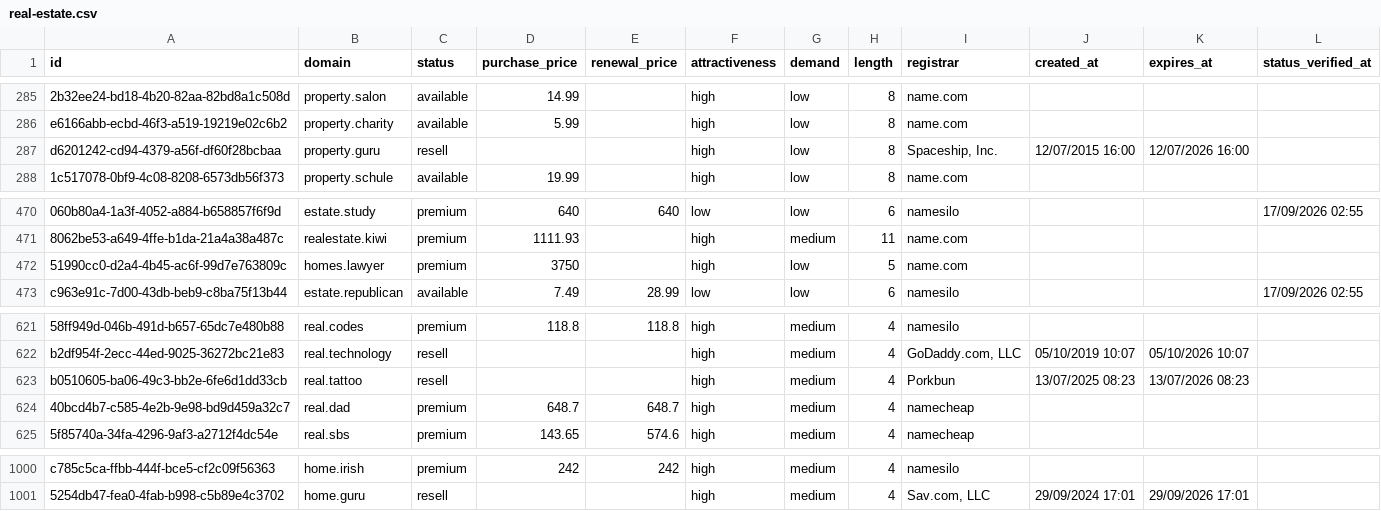
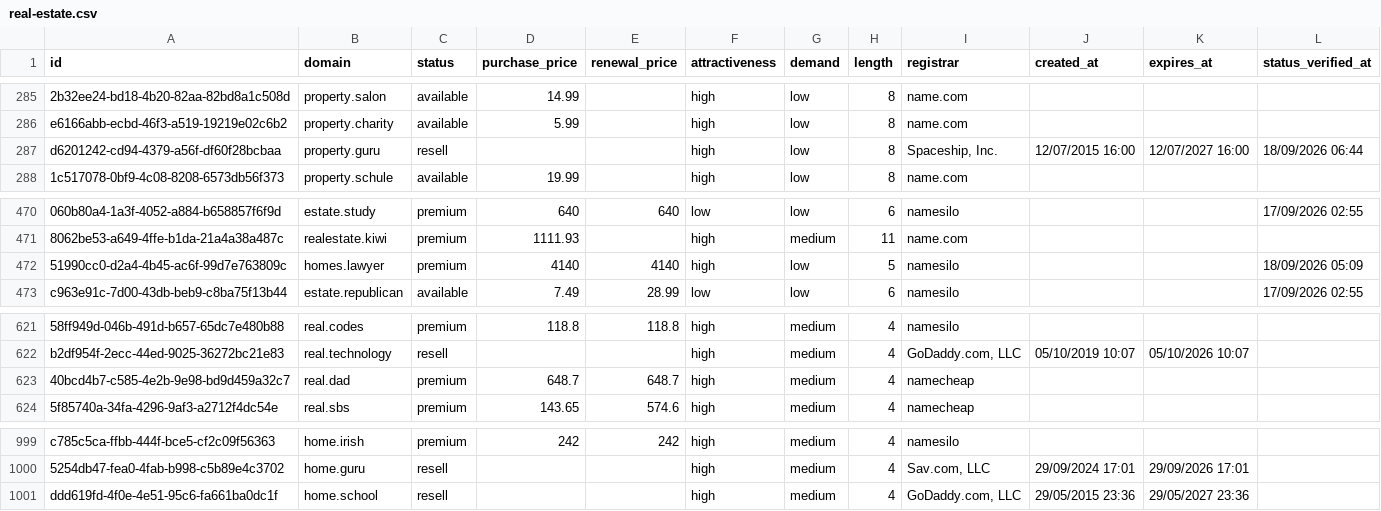
Before and after one commit to UniqueDomains/real-estate-oneword-domains, a CSV file: real-estate.csv, drawn as a sheet; only a part is shown, gaps mark what is left out; removed rows and columns are numbered as before the commit, all else as after; the diff names each change by its address in the sheet, - before the commit and + after, or states it on an @@ line.

Commit message:
Domains update

```diff
--- a/real-estate.csv
+++ b/real-estate.csv
-K287 (expires_at): 12/07/2026 16:00
+K287 (expires_at): 12/07/2027 16:00
-L287 (status_verified_at): (empty)
+L287 (status_verified_at): 18/09/2026 06:44
-D472 (purchase_price): 3750
+D472 (purchase_price): 4140
-E472 (renewal_price): (empty)
+E472 (renewal_price): 4140
-I472 (registrar): name.com
+I472 (registrar): namesilo
-L472 (status_verified_at): (empty)
+L472 (status_verified_at): 18/09/2026 05:09
-row 623: b0510605-ba06-49c3-bb2e-6fe6d1dd33cb | real.tattoo | resell |  |  | high | medium | 4 | Porkbun | 13/07/2025 08:23 | 13/07/2026 08:23
+row 1001: ddd619fd-4f0e-4e51-95c6-fa661ba0dc1f | home.school | resell |  |  | high | medium | 4 | GoDaddy.com, LLC | 29/05/2015 23:36 | 29/05/2027 23:36
```
Also changed, not shown: 3 other files.
